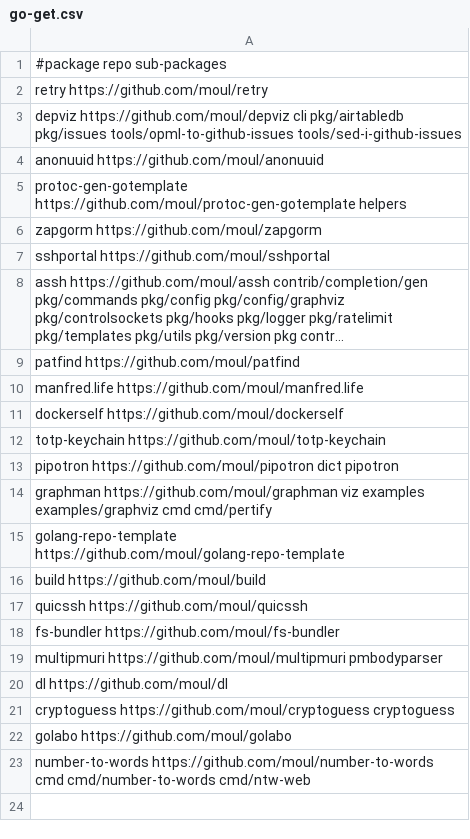
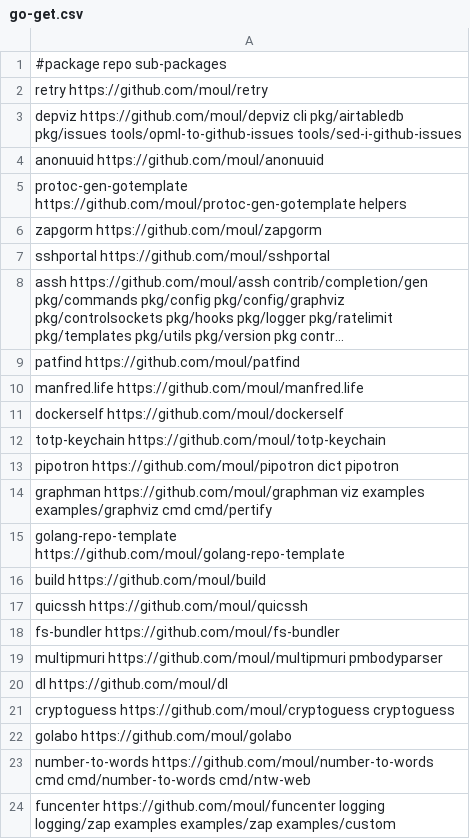
Before and after one commit to moul/moul.io, a CSV file: go-get.csv, drawn as a sheet; long unchanged cells end in …; the diff names each change by its address in the sheet, - before the commit and + after, or states it on an @@ line.

Commit message:
chore: add funcenter

```diff
--- a/go-get.csv
+++ b/go-get.csv
+row 24: funcenter https://github.com/moul/funcenter logging logging/zap examples examples/zap examples/custom
```
